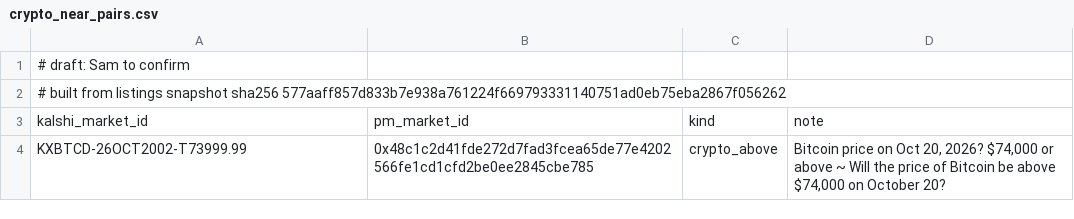
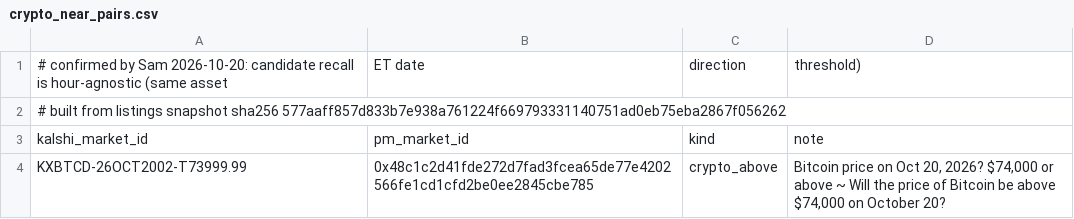
Before and after one commit to samuellee19/venue-arb, a CSV file: labels/crypto_near_pairs.csv, drawn as a sheet; only a part is shown; removed rows and columns are numbered as before the commit, all else as after; the diff names each change by its address in the sheet, - before the commit and + after, or states it on an @@ line.

Commit message:
Labels: truth-set definitions confirmed by Sam 2026-10-20 (hour-agnostic crypto recall; 15 Fed pairs reviewed)

```diff
--- a/labels/crypto_near_pairs.csv
+++ b/labels/crypto_near_pairs.csv
-row 1: # draft: Sam to confirm
+row 1: # confirmed by Sam 2026-10-20: candidate recall is hour-agnostic (same asset | ET date | direction | threshold)
```
Also changed, not shown: labels/known_pairs.csv, 3 other files.
